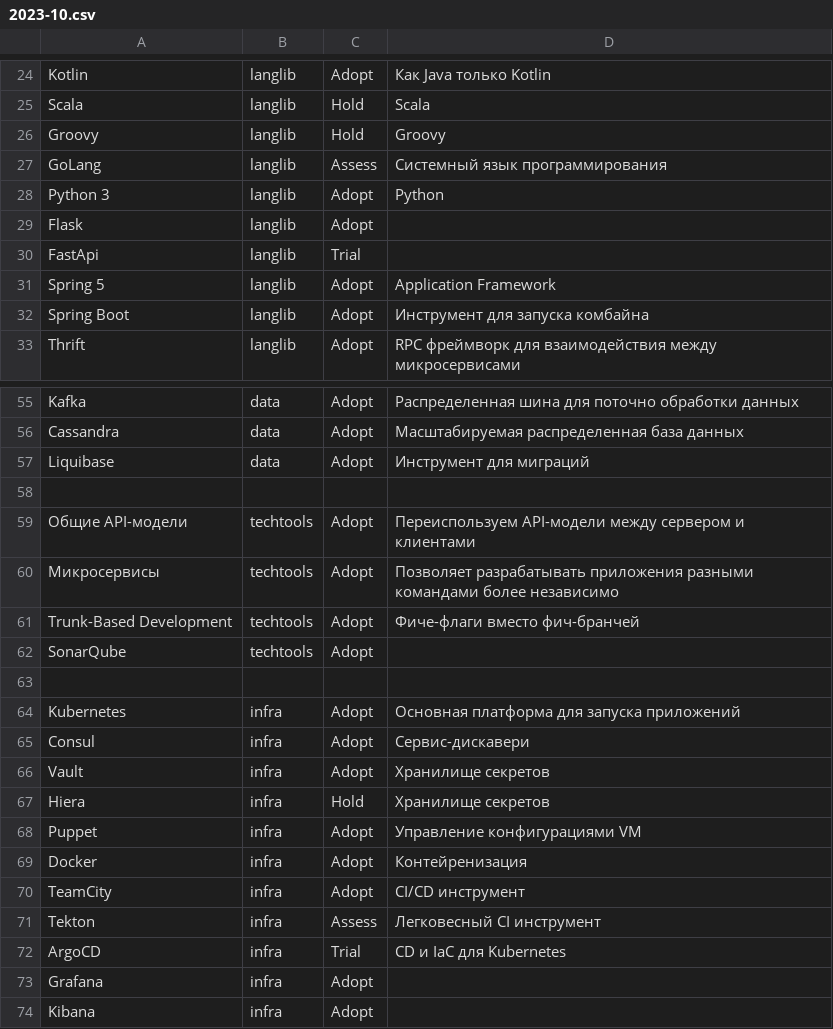
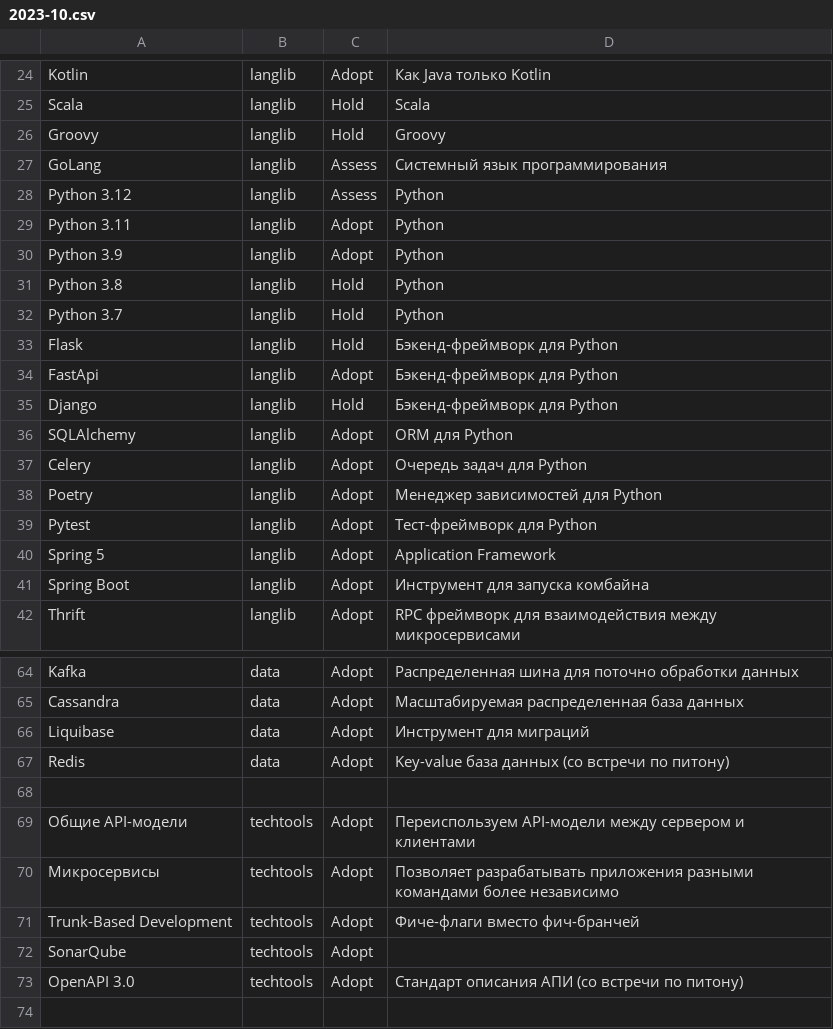
Before and after one commit to qiwi/tech-radar, a CSV file: data/backend/2023-10.csv, drawn as a sheet; only a part is shown, gaps mark what is left out; the shorter side is filled out with more unchanged rows.

Commit message:
docs(data/backend): actualize python technology stack

```diff
--- a/data/backend/2023-10.csv
+++ b/data/backend/2023-10.csv
@@ -27,5 +27,14 @@ Groovy,                     langlib,       Hold,   Groovy
 GoLang,                     langlib,       Assess, Системный язык программирования
-Python 3,                   langlib,       Adopt,  Python
-Flask,                      langlib,       Adopt,
-FastApi,                    langlib,       Trial,
+Python 3.12,                langlib,       Assess, Python
+Python 3.11,                langlib,       Adopt,  Python
+Python 3.9,                 langlib,       Adopt,  Python
+Python 3.8,                 langlib,       Hold,   Python
+Python 3.7,                 langlib,       Hold,   Python
+Flask,                      langlib,       Hold,   Бэкенд-фреймворк для Python
+FastApi,                    langlib,       Adopt,  Бэкенд-фреймворк для Python
+Django,                     langlib,       Hold,   Бэкенд-фреймворк для Python
+SQLAlchemy,                 langlib,       Adopt,  ORM для Python
+Celery,						langlib,	   Adopt,  Очередь задач для Python
+Poetry,						langlib,	   Adopt,  Менеджер зависимостей для Python
+Pytest,						langlib,	   Adopt,  Тест-фреймворк для Python
 Spring 5,                   langlib,       Adopt,  Application Framework
@@ -57,2 +66,3 @@ Cassandra,                  data,          Adopt,  Масштабируемая
 Liquibase,                  data,          Adopt,  Инструмент для миграций
+Redis,                      data,          Adopt,  Key-value база данных (со встречи по питону)
 
@@ -62,2 +72,3 @@ Trunk-Based Development,    techtools,     Adopt,  Фиче-флаги вмес
 SonarQube,                  techtools,     Adopt,
+OpenAPI 3.0,                techtools,     Adopt,  Стандарт описания АПИ (со встречи по питону)
 
```
